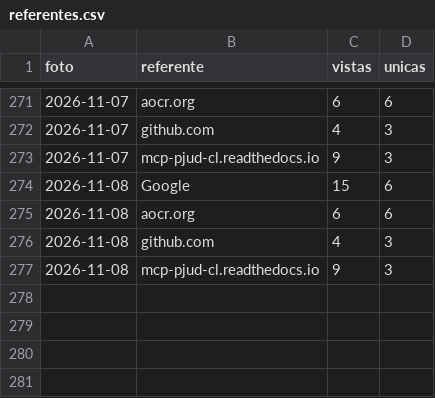
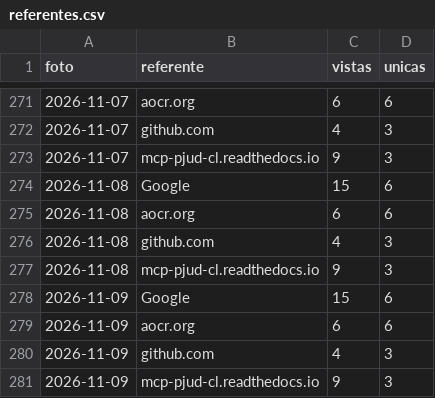
Before and after one commit to notluquis/mcp-pjud-cl, a CSV file: referentes.csv, drawn as a sheet; only a part is shown, gaps mark what is left out.

```diff
--- a/referentes.csv
+++ b/referentes.csv
@@ -277 +277,5 @@ foto,referente,vistas,unicas
 2026-11-08,mcp-pjud-cl.readthedocs.io,9,3
+2026-11-09,Google,15,6
+2026-11-09,aocr.org,6,6
+2026-11-09,github.com,4,3
+2026-11-09,mcp-pjud-cl.readthedocs.io,9,3
```
Also changed, not shown: descargas.csv, popularidad.csv, 3 other files.
